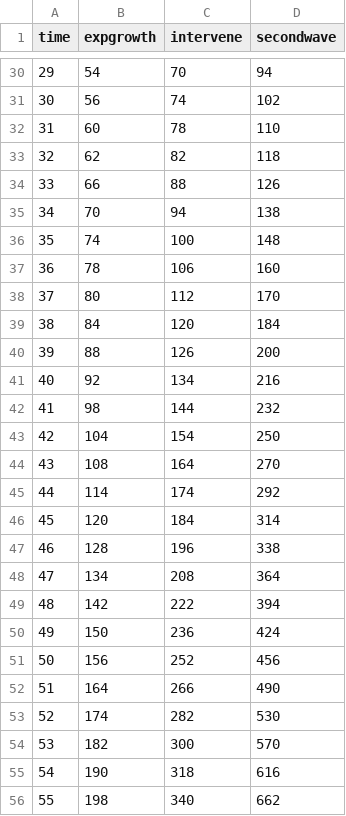
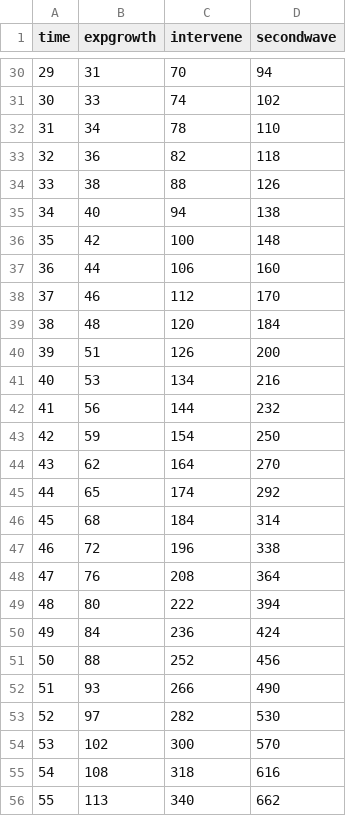
Before and after one commit to mrc-ide/reestimate_covidIFR_analysis, a CSV file: data/simdat/infxn_curve_shapes.csv, drawn as a sheet; only a part is shown, gaps mark what is left out; the diff covers the shown part only.

```diff
--- a/data/simdat/infxn_curve_shapes.csv
+++ b/data/simdat/infxn_curve_shapes.csv
@@ -30,27 +30,27 @@ time,expgrowth,intervene,secondwave
-29,54,70,94
-30,56,74,102
-31,60,78,110
-32,62,82,118
-33,66,88,126
-34,70,94,138
-35,74,100,148
-36,78,106,160
-37,80,112,170
-38,84,120,184
-39,88,126,200
-40,92,134,216
-41,98,144,232
-42,104,154,250
-43,108,164,270
-44,114,174,292
-45,120,184,314
-46,128,196,338
-47,134,208,364
-48,142,222,394
-49,150,236,424
-50,156,252,456
-51,164,266,490
-52,174,282,530
-53,182,300,570
-54,190,318,616
-55,198,340,662
+29,31,70,94
+30,33,74,102
+31,34,78,110
+32,36,82,118
+33,38,88,126
+34,40,94,138
+35,42,100,148
+36,44,106,160
+37,46,112,170
+38,48,120,184
+39,51,126,200
+40,53,134,216
+41,56,144,232
+42,59,154,250
+43,62,164,270
+44,65,174,292
+45,68,184,314
+46,72,196,338
+47,76,208,364
+48,80,222,394
+49,84,236,424
+50,88,252,456
+51,93,266,490
+52,97,282,530
+53,102,300,570
+54,108,318,616
+55,113,340,662
```
Also changed, not shown: 172 edited cells elsewhere in this file, 4 other files.
